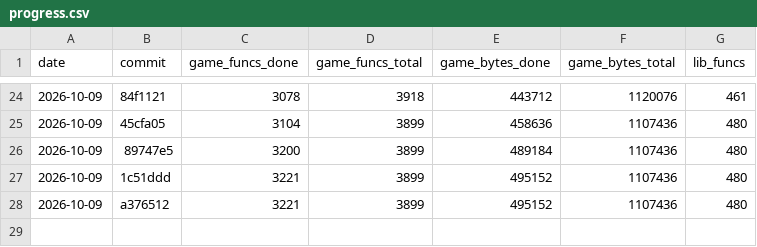
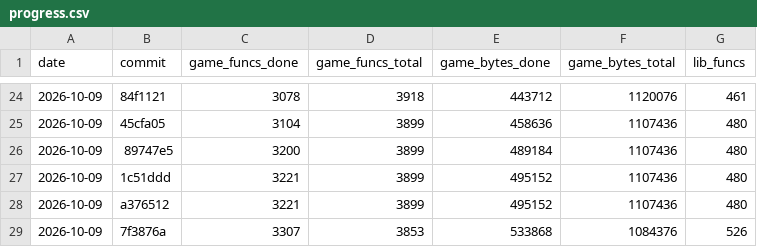
Before and after one commit to maurizi/ff9-decomp, a CSV file: docs/progress.csv, drawn as a sheet; only a part is shown, gaps mark what is left out.

```diff
--- a/docs/progress.csv
+++ b/docs/progress.csv
@@ -28 +28,2 @@ date,commit,game_funcs_done,game_funcs_total,game_bytes_done,game_bytes_total,li
 2026-10-09,a376512,3221,3899,495152,1107436,480
+2026-10-09,7f3876a,3307,3853,533868,1084376,526
```
